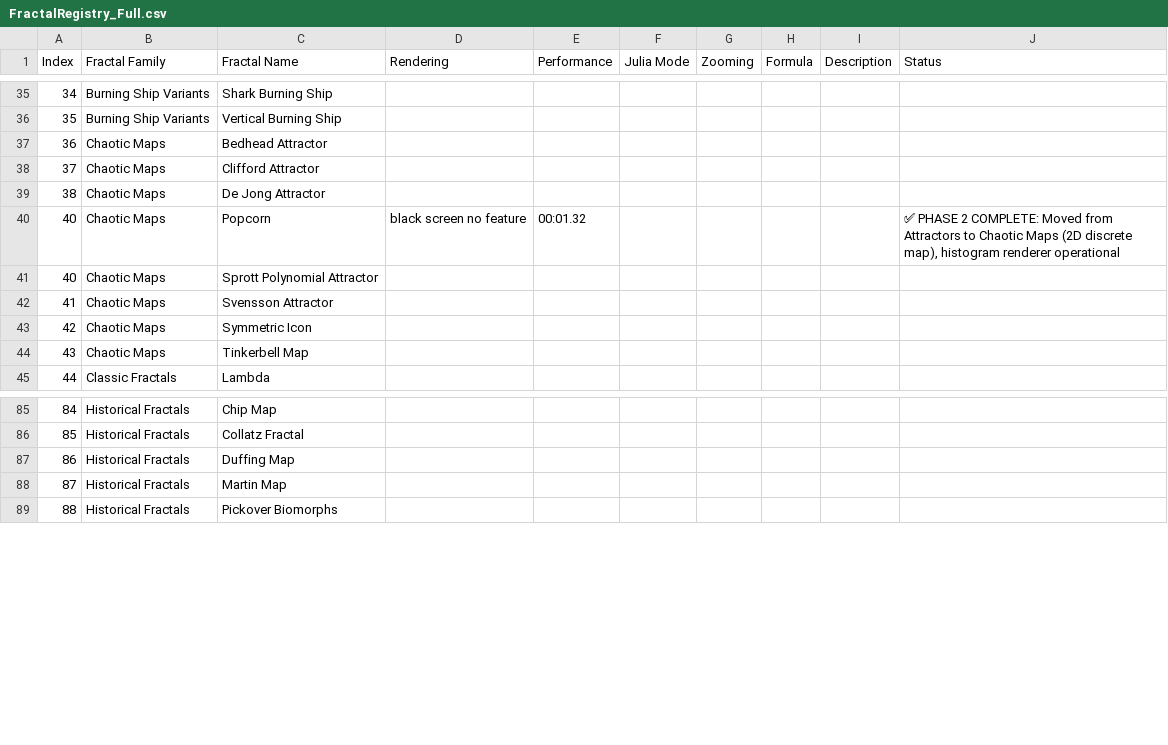
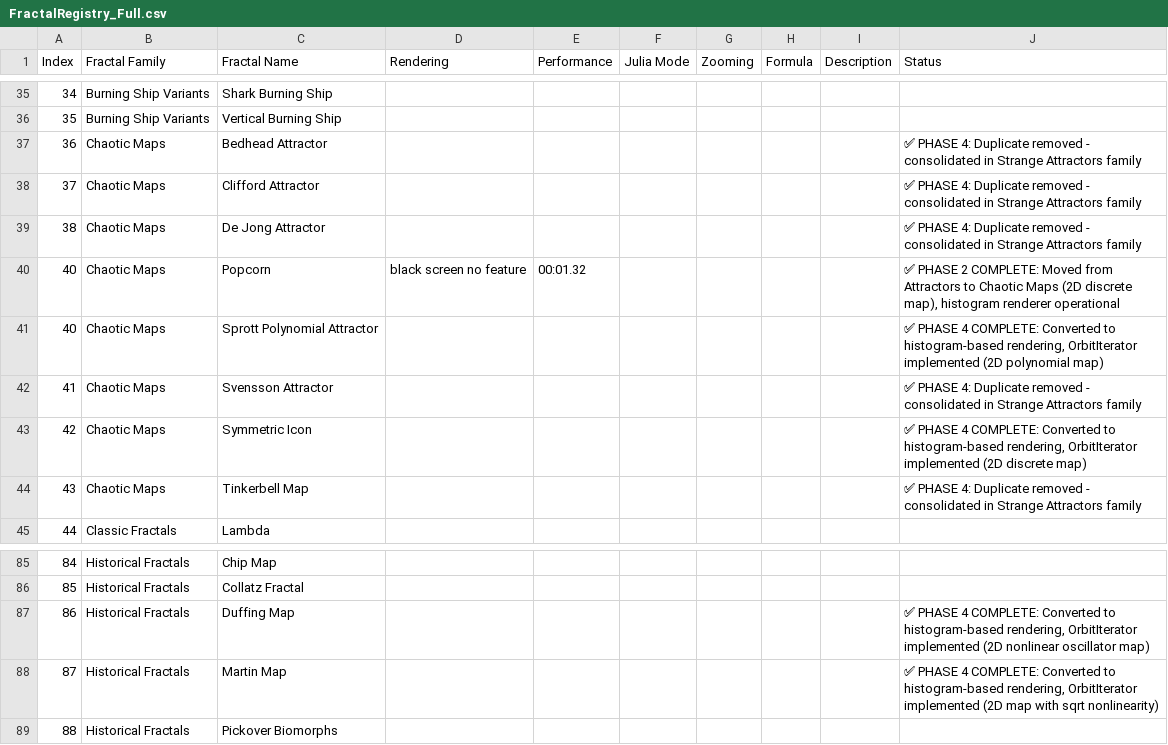
Before and after one commit to markhassellsmith/ManpLab, a CSV file: ManpWinUI/Documentation/FractalReviewAudit/FractalRegistry_Full.csv, drawn as a sheet; only a part is shown, gaps mark what is left out.

Commit message:
Phase 4: Complete histogram rendering for all suitable fractals
- Converted Chaotic Maps: Symmetric Icon, Sprott Polynomial Attractor
- Converted Historical Fractals: Martin Map, Duffing Map
- Removed duplicates from Chaotic Maps (now in Strange Attractors)
- Total 19 histogram-based fractals across 4 families
- Updated FractalRegistry_Full.csv with Phase 4 annotations
- Created PHASE_4_HISTOGRAM_COMPLETION_SUMMARY.md

All histogram-suitable fractals now using orbit-accumulation rendering.
Remaining families use escape-time or specialized renderers.

```diff
--- a/ManpWinUI/Documentation/FractalReviewAudit/FractalRegistry_Full.csv
+++ b/ManpWinUI/Documentation/FractalReviewAudit/FractalRegistry_Full.csv
@@ -36,10 +36,10 @@
 "35","Burning Ship Variants","Vertical Burning Ship","","","","","","",
-"36","Chaotic Maps","Bedhead Attractor","","","","","","",
-"37","Chaotic Maps","Clifford Attractor","","","","","","",
-"38","Chaotic Maps","De Jong Attractor","","","","","","",
+"36","Chaotic Maps","Bedhead Attractor","","","","","","","✅ PHASE 4: Duplicate removed - consolidated in Strange Attractors family"
+"37","Chaotic Maps","Clifford Attractor","","","","","","","✅ PHASE 4: Duplicate removed - consolidated in Strange Attractors family"
+"38","Chaotic Maps","De Jong Attractor","","","","","","","✅ PHASE 4: Duplicate removed - consolidated in Strange Attractors family"
 "40","Chaotic Maps","Popcorn","black screen no feature","00:01.32","","","","","✅ PHASE 2 COMPLETE: Moved from Attractors to Chaotic Maps (2D discrete map), histogram renderer operational"
-"40","Chaotic Maps","Sprott Polynomial Attractor","","","","","","",
-"41","Chaotic Maps","Svensson Attractor","","","","","","",
-"42","Chaotic Maps","Symmetric Icon","","","","","","",
-"43","Chaotic Maps","Tinkerbell Map","","","","","","",
+"40","Chaotic Maps","Sprott Polynomial Attractor","","","","","","","✅ PHASE 4 COMPLETE: Converted to histogram-based rendering, OrbitIterator implemented (2D polynomial map)"
+"41","Chaotic Maps","Svensson Attractor","","","","","","","✅ PHASE 4: Duplicate removed - consolidated in Strange Attractors family"
+"42","Chaotic Maps","Symmetric Icon","","","","","","","✅ PHASE 4 COMPLETE: Converted to histogram-based rendering, OrbitIterator implemented (2D discrete map)"
+"43","Chaotic Maps","Tinkerbell Map","","","","","","","✅ PHASE 4: Duplicate removed - consolidated in Strange Attractors family"
 "44","Classic Fractals","Lambda","","","","","","",
@@ -86,4 +86,4 @@
 "85","Historical Fractals","Collatz Fractal","","","","","","",
-"86","Historical Fractals","Duffing Map","","","","","","",
-"87","Historical Fractals","Martin Map","","","","","","",
+"86","Historical Fractals","Duffing Map","","","","","","","✅ PHASE 4 COMPLETE: Converted to histogram-based rendering, OrbitIterator implemented (2D nonlinear oscillator map)"
+"87","Historical Fractals","Martin Map","","","","","","","✅ PHASE 4 COMPLETE: Converted to histogram-based rendering, OrbitIterator implemented (2D map with sqrt nonlinearity)"
 "88","Historical Fractals","Pickover Biomorphs","","","","","","",
```
Also changed, not shown: 3 other files.
